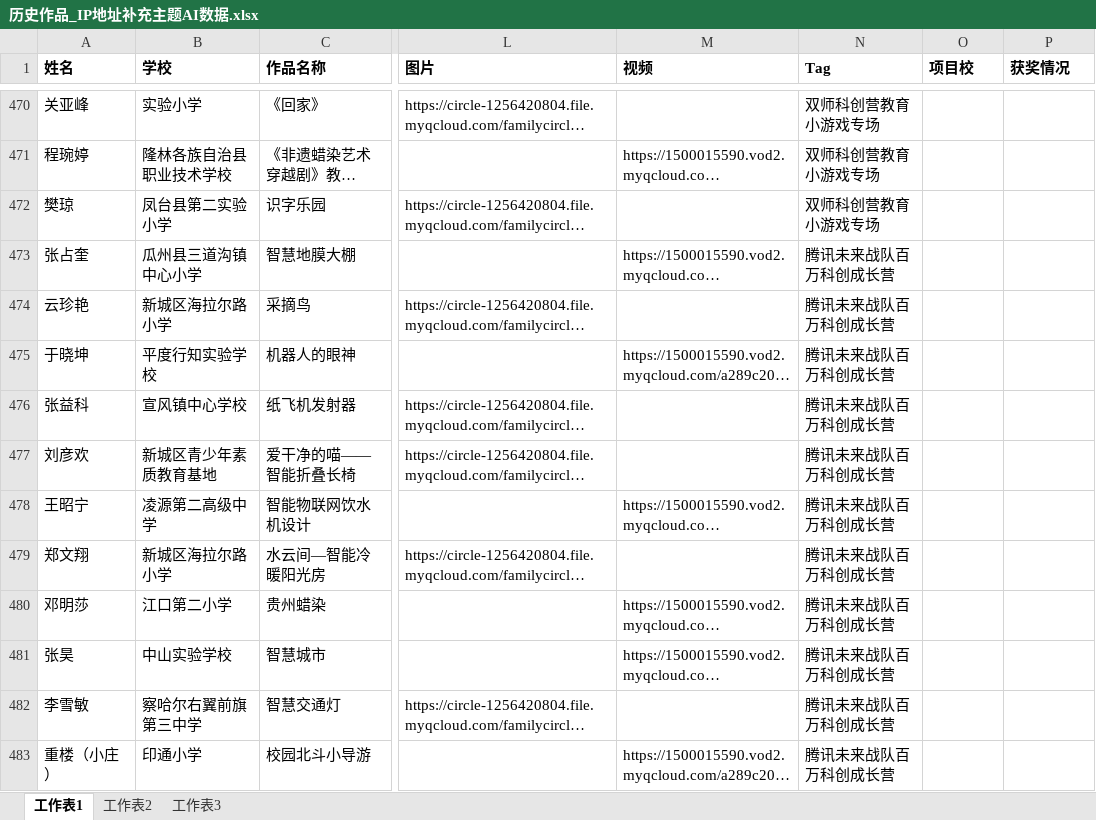
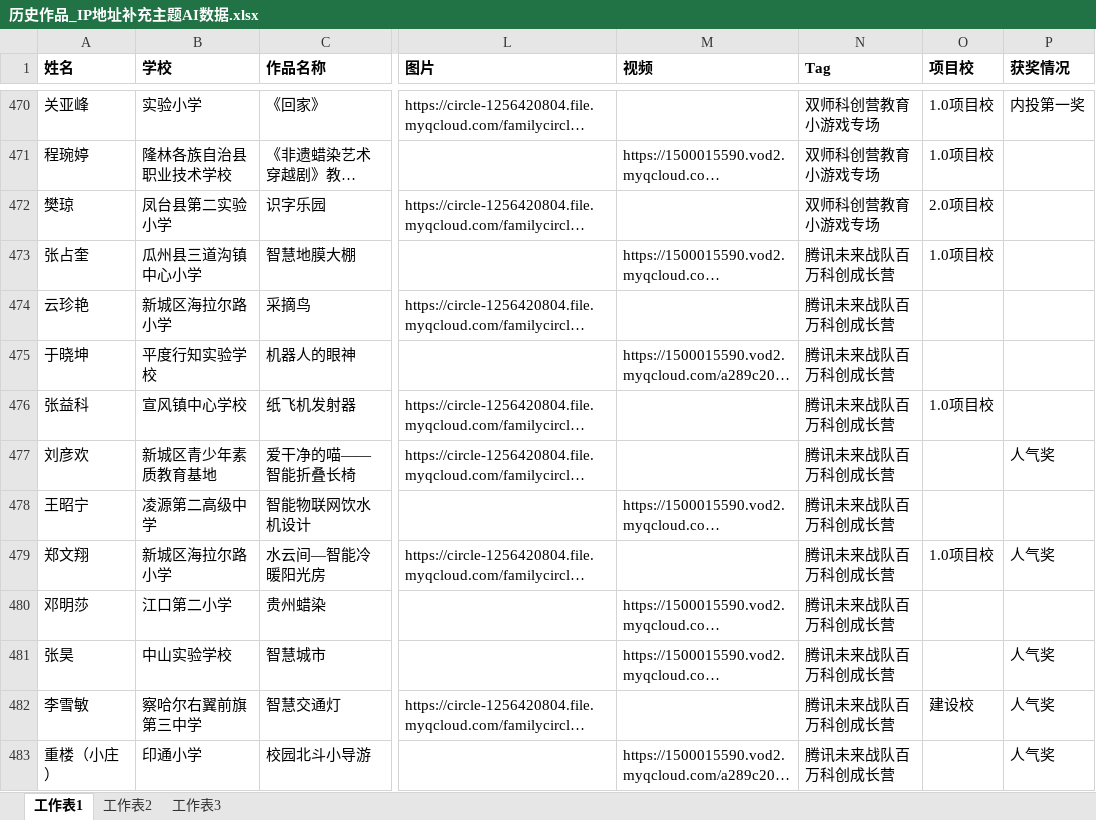
Before and after one commit to leonmangsos/classroom-works, an Excel workbook: 历史作品_IP地址补充主题AI数据.xlsx, sheet 工作表1, drawn as a sheet; only a part is shown, gaps mark what is left out; long unchanged cells end in …; values as stored, in another font and other column widths than the file's, no borders; conditional formats not drawn; the diff covers the shown part only; the diff names each change by its address in the sheet, - before the commit and + after, or states it on an @@ line.

```diff
--- a/历史作品_IP地址补充主题AI数据.xlsx (sheet 工作表1)
+++ b/历史作品_IP地址补充主题AI数据.xlsx (sheet 工作表1)
-O470:O471 (项目校): (empty)
+O470:O471 (项目校): 1.0项目校
-P470 (获奖情况): (empty)
+P470 (获奖情况): 内投第一奖
-O472 (项目校): (empty)
+O472 (项目校): 2.0项目校
-O473 (项目校): (empty)
+O473 (项目校): 1.0项目校
-O476 (项目校): (empty)
+O476 (项目校): 1.0项目校
-P477 (获奖情况): (empty)
+P477 (获奖情况): 人气奖
-O479 (项目校): (empty)
+O479 (项目校): 1.0项目校
-P479 (获奖情况): (empty)
+P479 (获奖情况): 人气奖
-P481:P483 (获奖情况): (empty)
+P481:P483 (获奖情况): 人气奖
-O482 (项目校): (empty)
+O482 (项目校): 建设校
```
Also changed, not shown: 371 edited cells elsewhere in this sheet.
